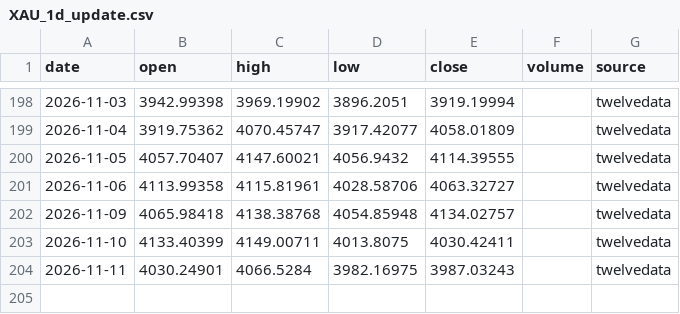
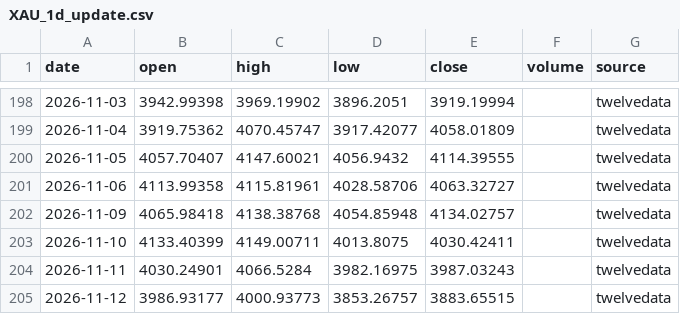
Before and after one commit to ayachmerouane/gold-agents-blockchain, a CSV file: data/raw/XAU_1d_update.csv, drawn as a sheet; only a part is shown, gaps mark what is left out.

```diff
--- a/data/raw/XAU_1d_update.csv
+++ b/data/raw/XAU_1d_update.csv
@@ -204 +204,2 @@ date,open,high,low,close,volume,source
 2026-11-11,4030.24901,4066.5284,3982.16975,3987.03243,,twelvedata
+2026-11-12,3986.93177,4000.93773,3853.26757,3883.65515,,twelvedata
```
Also changed, not shown: 2 other files.
